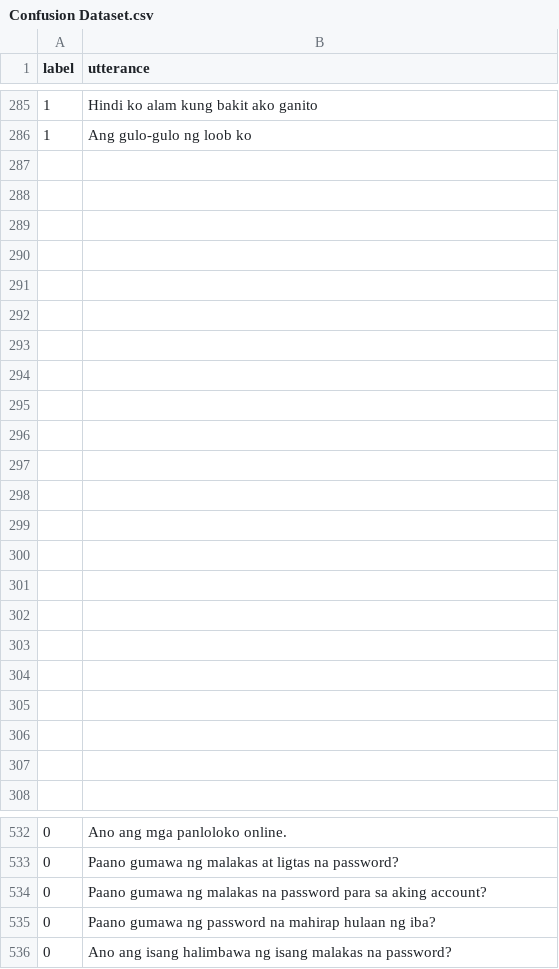
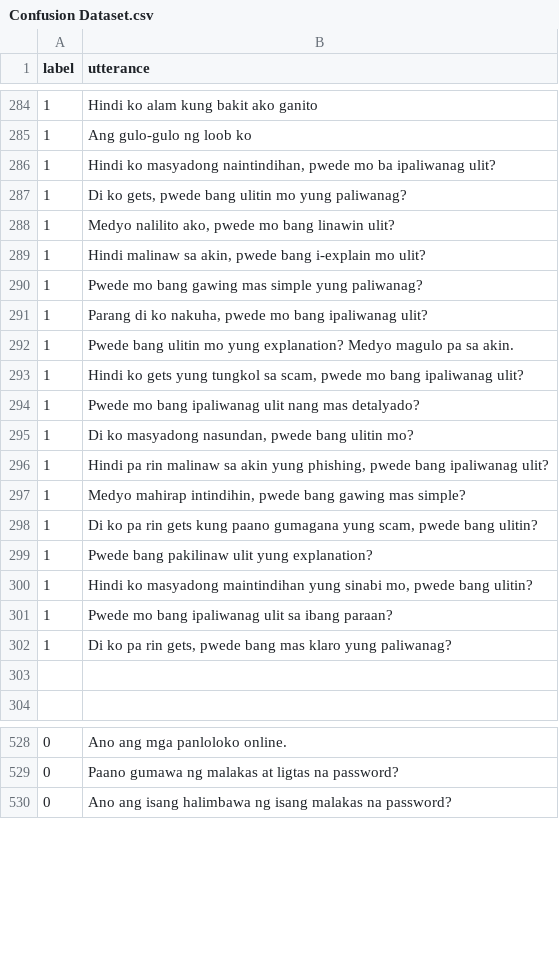
Before and after one commit to chatlola/ChatLola-Backend, a CSV file: models/confusion/Confusion Dataset.csv, drawn as a sheet; only a part is shown, gaps mark what is left out; removed rows and columns are numbered as before the commit, all else as after; the diff covers the shown part only; the diff names each change by its address in the sheet, - before the commit and + after, or states it on an @@ line.

```diff
--- a/models/confusion/Confusion Dataset.csv
+++ b/models/confusion/Confusion Dataset.csv
-row 286: (empty)
+row 286: 1 | Hindi ko masyadong naintindihan, pwede mo ba ipaliwanag ulit?
-row 287: (empty)
+row 287: 1 | Di ko gets, pwede bang ulitin mo yung paliwanag?
-row 288: (empty)
+row 288: 1 | Medyo nalilito ako, pwede mo bang linawin ulit?
-row 289: (empty)
+row 289: 1 | Hindi malinaw sa akin, pwede bang i-explain mo ulit?
-row 290: (empty)
+row 290: 1 | Pwede mo bang gawing mas simple yung paliwanag?
-row 291: (empty)
+row 291: 1 | Parang di ko nakuha, pwede mo bang ipaliwanag ulit?
-row 292: (empty)
+row 292: 1 | Pwede bang ulitin mo yung explanation? Medyo magulo pa sa akin.
-row 293: (empty)
+row 293: 1 | Hindi ko gets yung tungkol sa scam, pwede mo bang ipaliwanag ulit?
-row 294: (empty)
+row 294: 1 | Pwede mo bang ipaliwanag ulit nang mas detalyado?
-row 295: (empty)
+row 295: 1 | Di ko masyadong nasundan, pwede bang ulitin mo?
-row 296: (empty)
+row 296: 1 | Hindi pa rin malinaw sa akin yung phishing, pwede bang ipaliwanag ulit?
-row 297: (empty)
+row 297: 1 | Medyo mahirap intindihin, pwede bang gawing mas simple?
-row 298: (empty)
+row 298: 1 | Di ko pa rin gets kung paano gumagana yung scam, pwede bang ulitin?
-row 299: (empty)
+row 299: 1 | Pwede bang pakilinaw ulit yung explanation?
-row 300: (empty)
+row 300: 1 | Hindi ko masyadong maintindihan yung sinabi mo, pwede bang ulitin?
-row 301: (empty)
+row 301: 1 | Pwede mo bang ipaliwanag ulit sa ibang paraan?
-row 302: (empty)
+row 302: 1 | Di ko pa rin gets, pwede bang mas klaro yung paliwanag?
-row 304: (empty)
-row 305: (empty)
-row 306: (empty)
-row 534: 0 | Paano gumawa ng malakas na password para sa aking account?
-row 535: 0 | Paano gumawa ng password na mahirap hulaan ng iba?
```
Also changed, not shown: 4 removed rows elsewhere in this file, models/intent/Intent Dataset.csv, 4 other files.
